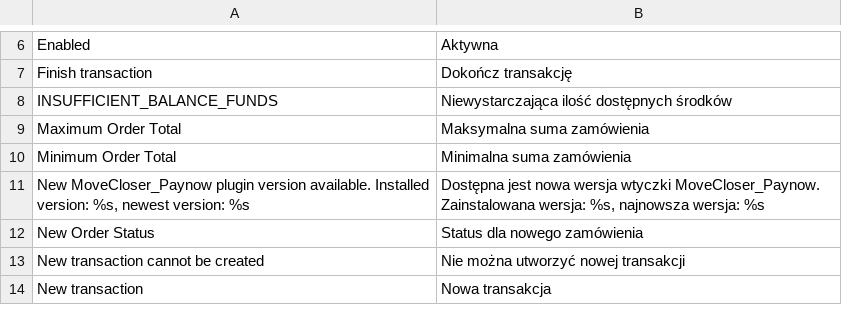
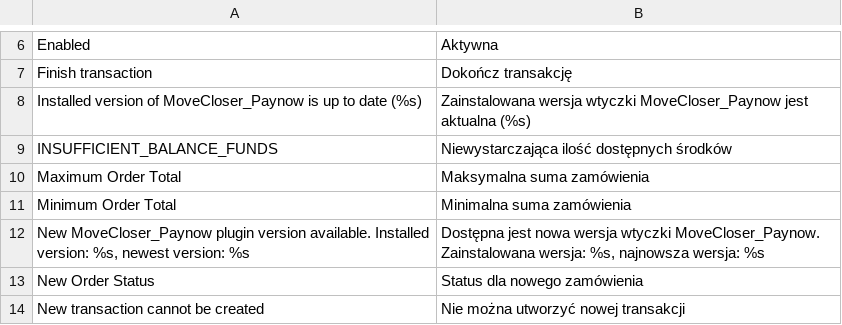
Before and after one commit to movecloser/MoveCloser_Paynow, a CSV file: app/locale/pl_PL/MoveCloser_Paynow.csv, drawn as a sheet; only a part is shown, gaps mark what is left out; the shorter side is filled out with more unchanged rows.

Commit message:
Add message to ensure that version control is working

```diff
--- a/app/locale/pl_PL/MoveCloser_Paynow.csv
+++ b/app/locale/pl_PL/MoveCloser_Paynow.csv
@@ -7,2 +7,3 @@
 "Finish transaction","Dokończ transakcję"
+"Installed version of MoveCloser_Paynow is up to date (%s)","Zainstalowana wersja wtyczki MoveCloser_Paynow jest aktualna (%s)"
 "INSUFFICIENT_BALANCE_FUNDS","Niewystarczająca ilość dostępnych środków"
```
Also changed, not shown: 2 other files.
